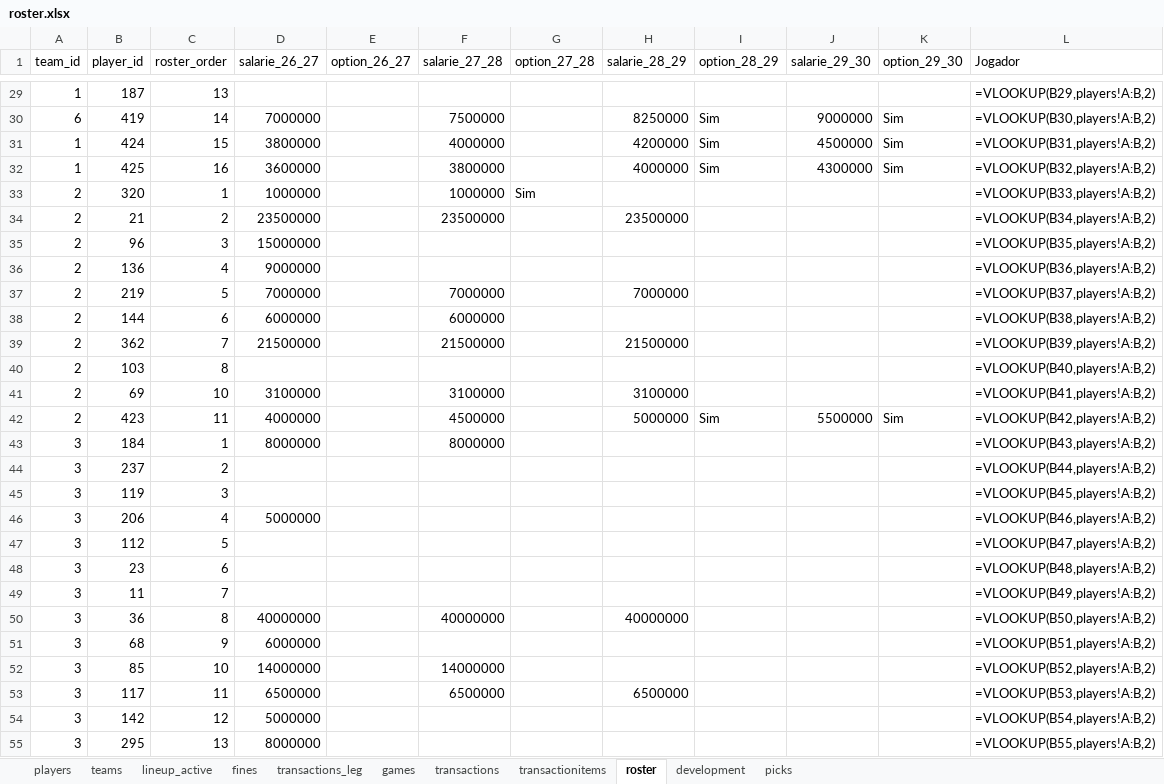
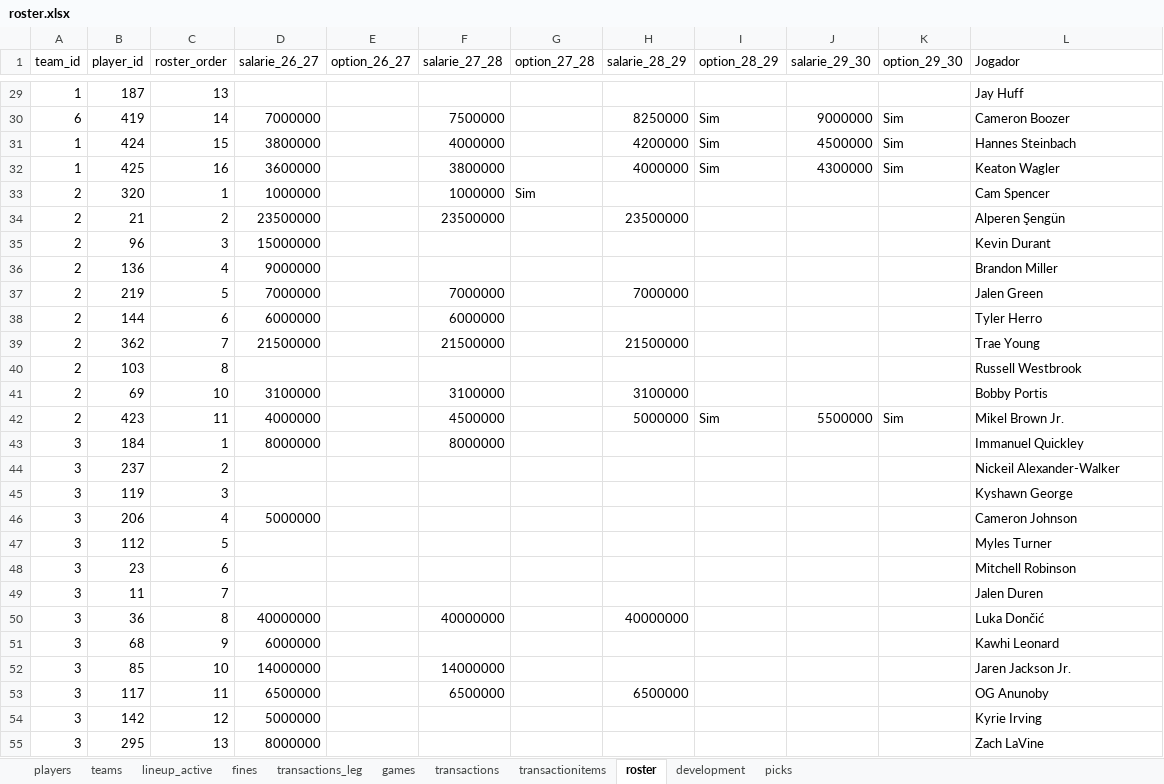
Before and after one commit to filipebrito23/Fantasy-unificado, an Excel workbook: roster.xlsx, sheet roster, drawn as a sheet; only a part is shown, gaps mark what is left out; values as stored, in another font and other column widths than the file's, no borders; formulas without a stored value are shown as written; the diff covers the shown part only; the diff names each change by its address in the sheet, - before the commit and + after, or states it on an @@ line.

Commit message:
Update roster.xlsx

```diff
--- a/roster.xlsx (sheet roster)
+++ b/roster.xlsx (sheet roster)
-L29 (Jogador): =VLOOKUP(B29,players!A:B,2)
+L29 (Jogador): Jay Huff
-L30 (Jogador): =VLOOKUP(B30,players!A:B,2)
+L30 (Jogador): Cameron Boozer
-L31 (Jogador): =VLOOKUP(B31,players!A:B,2)
+L31 (Jogador): Hannes Steinbach
-L32 (Jogador): =VLOOKUP(B32,players!A:B,2)
+L32 (Jogador): Keaton Wagler
-L33 (Jogador): =VLOOKUP(B33,players!A:B,2)
+L33 (Jogador): Cam Spencer
-L34 (Jogador): =VLOOKUP(B34,players!A:B,2)
+L34 (Jogador): Alperen Şengün
-L35 (Jogador): =VLOOKUP(B35,players!A:B,2)
+L35 (Jogador): Kevin Durant
-L36 (Jogador): =VLOOKUP(B36,players!A:B,2)
+L36 (Jogador): Brandon Miller
-L37 (Jogador): =VLOOKUP(B37,players!A:B,2)
+L37 (Jogador): Jalen Green
-L38 (Jogador): =VLOOKUP(B38,players!A:B,2)
+L38 (Jogador): Tyler Herro
-L39 (Jogador): =VLOOKUP(B39,players!A:B,2)
+L39 (Jogador): Trae Young
-L40 (Jogador): =VLOOKUP(B40,players!A:B,2)
+L40 (Jogador): Russell Westbrook
-L41 (Jogador): =VLOOKUP(B41,players!A:B,2)
+L41 (Jogador): Bobby Portis
-L42 (Jogador): =VLOOKUP(B42,players!A:B,2)
+L42 (Jogador): Mikel Brown Jr.
-L43 (Jogador): =VLOOKUP(B43,players!A:B,2)
+L43 (Jogador): Immanuel Quickley
-L44 (Jogador): =VLOOKUP(B44,players!A:B,2)
+L44 (Jogador): Nickeil Alexander-Walker
-L45 (Jogador): =VLOOKUP(B45,players!A:B,2)
+L45 (Jogador): Kyshawn George
-L46 (Jogador): =VLOOKUP(B46,players!A:B,2)
+L46 (Jogador): Cameron Johnson
-L47 (Jogador): =VLOOKUP(B47,players!A:B,2)
+L47 (Jogador): Myles Turner
-L48 (Jogador): =VLOOKUP(B48,players!A:B,2)
+L48 (Jogador): Mitchell Robinson
-L49 (Jogador): =VLOOKUP(B49,players!A:B,2)
+L49 (Jogador): Jalen Duren
-L50 (Jogador): =VLOOKUP(B50,players!A:B,2)
+L50 (Jogador): Luka Dončić
-L51 (Jogador): =VLOOKUP(B51,players!A:B,2)
+L51 (Jogador): Kawhi Leonard
-L52 (Jogador): =VLOOKUP(B52,players!A:B,2)
+L52 (Jogador): Jaren Jackson Jr.
-L53 (Jogador): =VLOOKUP(B53,players!A:B,2)
+L53 (Jogador): OG Anunoby
-L54 (Jogador): =VLOOKUP(B54,players!A:B,2)
+L54 (Jogador): Kyrie Irving
-L55 (Jogador): =VLOOKUP(B55,players!A:B,2)
+L55 (Jogador): Zach LaVine
```
Also changed, not shown: 166 edited cells elsewhere in this sheet, sheet lineup_active, sheet development, sheet games, sheet transactions, sheet transactionitems, sheet picks, 1 more sheet.
